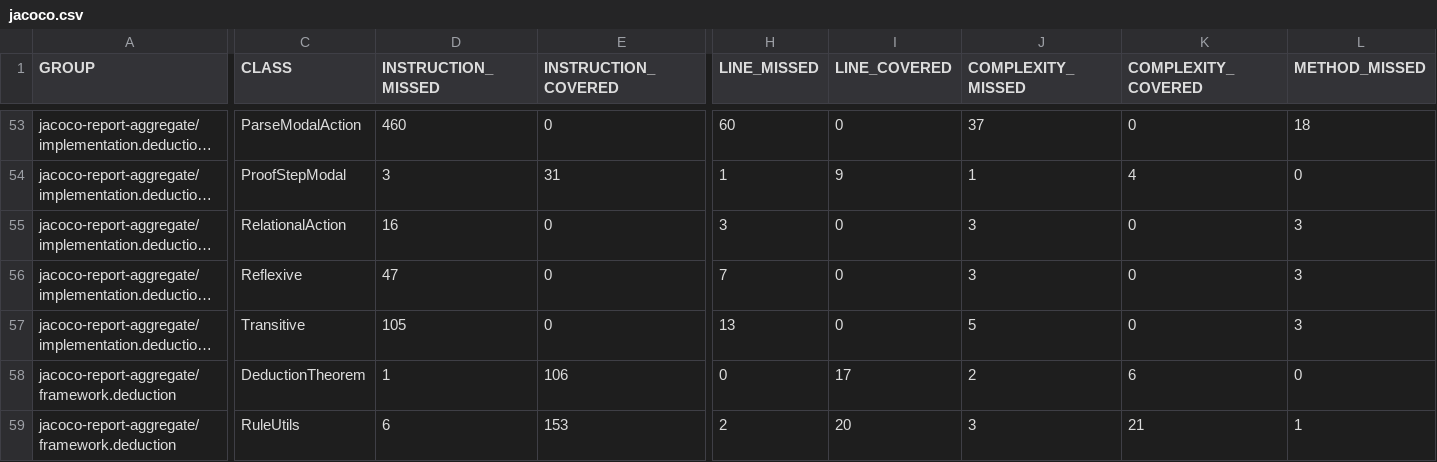
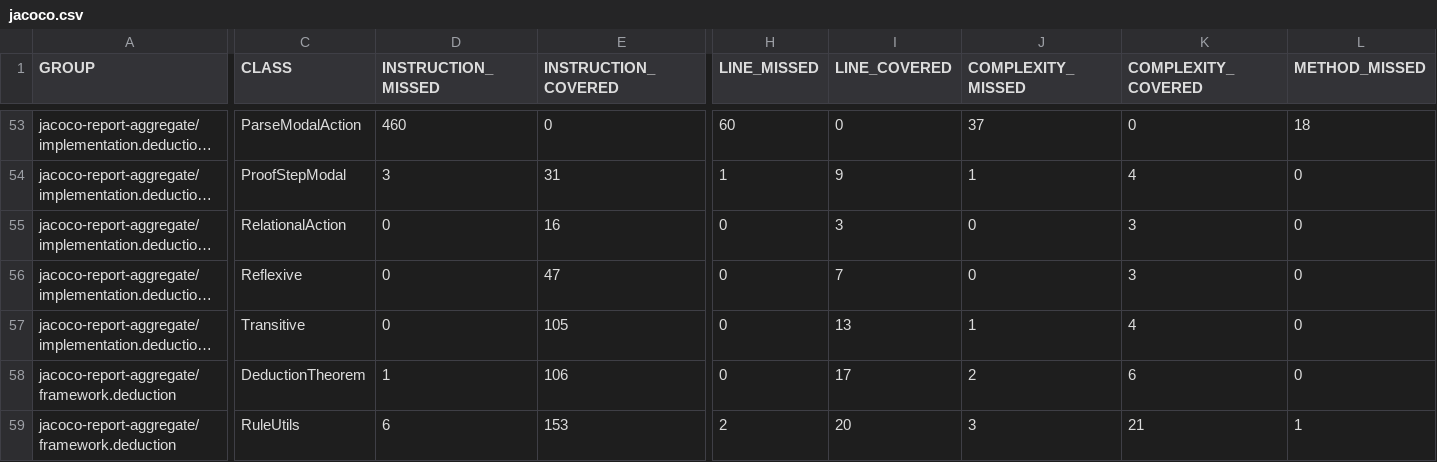
Before and after one commit to dan323/natural-deduction, a CSV file: jacoco-aggregate/jacoco.csv, drawn as a sheet; only a part is shown, gaps mark what is left out; long unchanged cells end in …; the diff covers the shown part only; the diff names each change by its address in the sheet, - before the commit and + after, or states it on an @@ line.

```diff
--- a/jacoco-aggregate/jacoco.csv
+++ b/jacoco-aggregate/jacoco.csv
-D55 (INSTRUCTION_MISSED): 16
+D55 (INSTRUCTION_MISSED): 0
-E55 (INSTRUCTION_COVERED): 0
+E55 (INSTRUCTION_COVERED): 16
-H55 (LINE_MISSED): 3
+H55 (LINE_MISSED): 0
-I55 (LINE_COVERED): 0
+I55 (LINE_COVERED): 3
-J55:J56 (COMPLEXITY_MISSED): 3
+J55:J56 (COMPLEXITY_MISSED): 0
-K55:K56 (COMPLEXITY_COVERED): 0
+K55:K56 (COMPLEXITY_COVERED): 3
-L55:L57 (METHOD_MISSED): 3
+L55:L57 (METHOD_MISSED): 0
-D56 (INSTRUCTION_MISSED): 47
+D56 (INSTRUCTION_MISSED): 0
-E56 (INSTRUCTION_COVERED): 0
+E56 (INSTRUCTION_COVERED): 47
-H56 (LINE_MISSED): 7
+H56 (LINE_MISSED): 0
-I56 (LINE_COVERED): 0
+I56 (LINE_COVERED): 7
-D57 (INSTRUCTION_MISSED): 105
+D57 (INSTRUCTION_MISSED): 0
-E57 (INSTRUCTION_COVERED): 0
+E57 (INSTRUCTION_COVERED): 105
-H57 (LINE_MISSED): 13
+H57 (LINE_MISSED): 0
-I57 (LINE_COVERED): 0
+I57 (LINE_COVERED): 13
-J57 (COMPLEXITY_MISSED): 5
+J57 (COMPLEXITY_MISSED): 1
-K57 (COMPLEXITY_COVERED): 0
+K57 (COMPLEXITY_COVERED): 4
```
Also changed, not shown: 5 edited cells elsewhere in this file, 12 other files.
